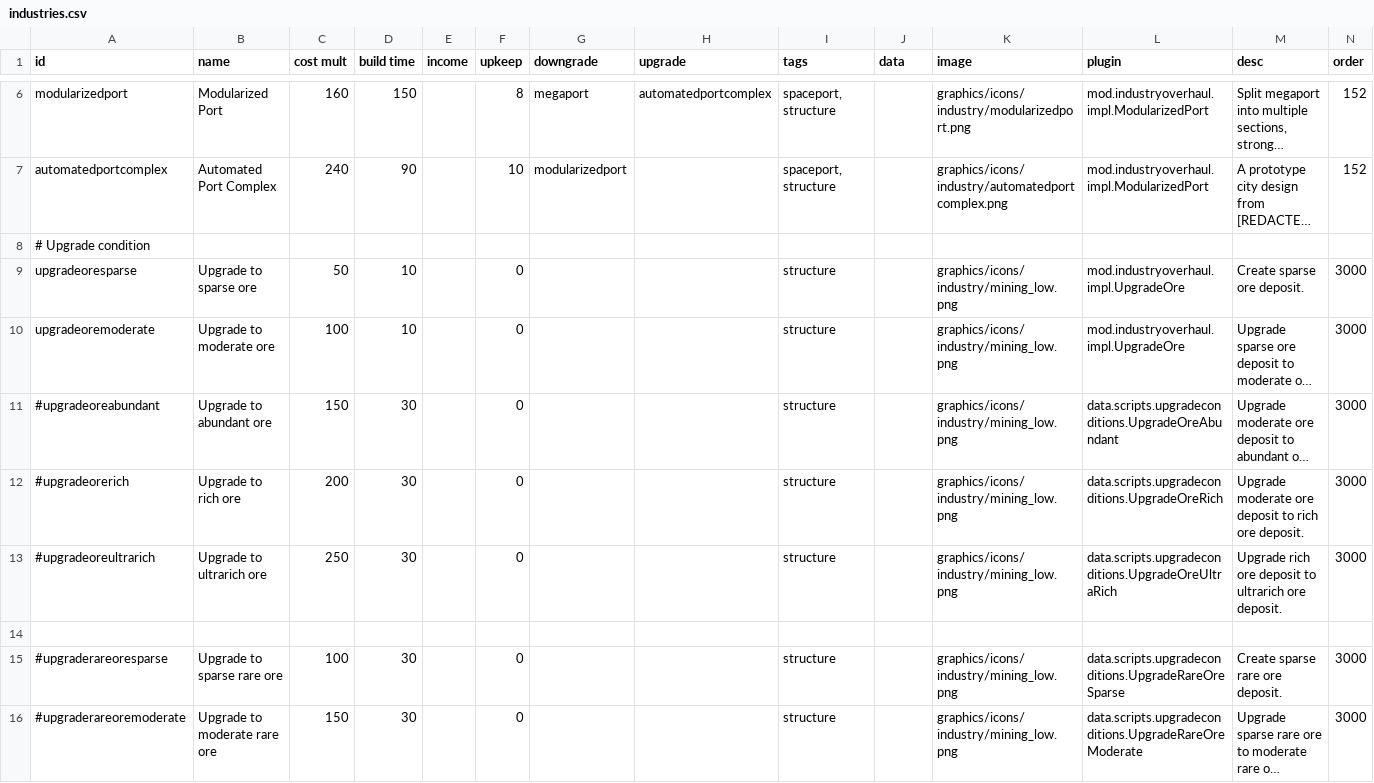
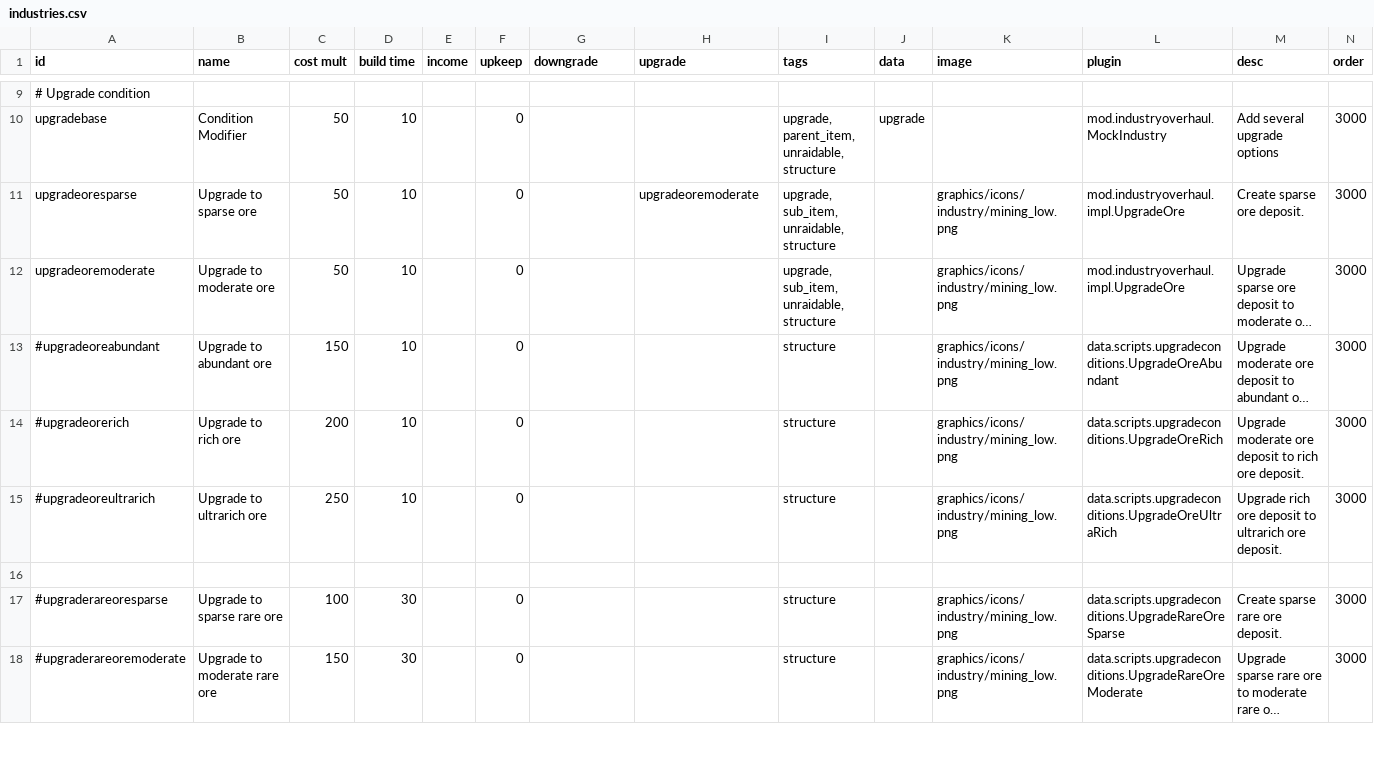
Before and after one commit to DarkbordermanModding/Starsector-IndustryOverhaul, a CSV file: data/campaign/industries.csv, drawn as a sheet; only a part is shown, gaps mark what is left out; long unchanged cells end in …; addresses are those after the commit; rows hold the shown columns only; the diff covers the shown part only; the diff names each change by its address in the sheet, - before the commit and + after, or states it on an @@ line.

```diff
--- a/data/campaign/industries.csv
+++ b/data/campaign/industries.csv
@@ row 6 moved to row 4: modularizedport @@
@@ row 7 moved to row 5: automatedportcomplex @@
+row 10: upgradebase | Condition Modifier | 50 | 10 |  | 0 |  |  | upgrade, parent_item, unraidable, structure | upgrade |  | mod.industryoverhaul.MockIndustry | Add several upgrade options | 3000
-H11 (upgrade): (empty)
+H11 (upgrade): upgradeoremoderate
-I11:I12 (tags): structure
+I11:I12 (tags): upgrade, sub_item, unraidable, structure
-C12 (cost mult): 100
+C12 (cost mult): 50
-D13:D15 (build time): 30
+D13:D15 (build time): 10
```
Also changed, not shown: 1 added row and 1 moved row elsewhere in this file, 1 other file.
